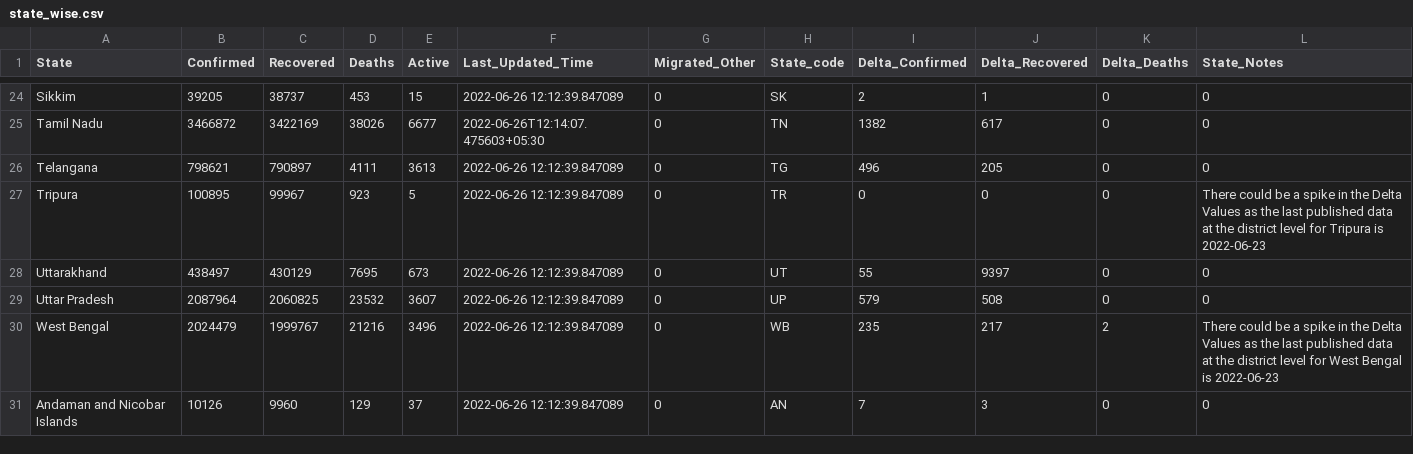
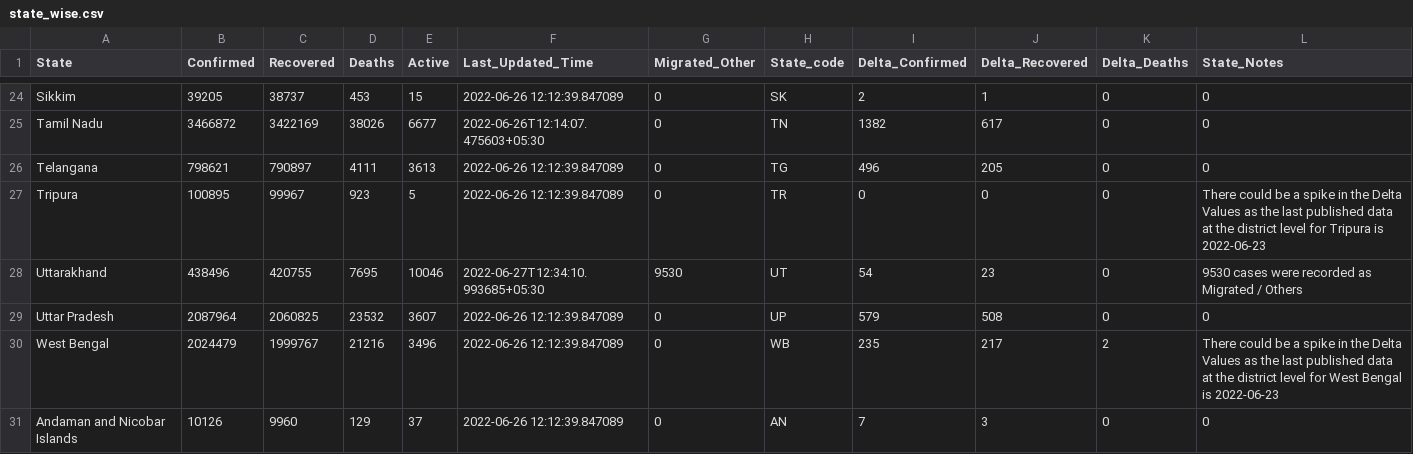
Before and after one commit to incovid19/data, a CSV file: csv/latest/state_wise.csv, drawn as a sheet; only a part is shown, gaps mark what is left out.

```diff
--- a/csv/latest/state_wise.csv
+++ b/csv/latest/state_wise.csv
@@ -27,3 +27,3 @@ Telangana,798621,790897,4111,3613,2022-06-26 12:12:39.847089,0,TG,496,205,0,0
 Tripura,100895,99967,923,5,2022-06-26 12:12:39.847089,0,TR,0,0,0,There could be a spike in the Delta Values as the last published data at the district level for Tripura is 2022-06-23
-Uttarakhand,438497,430129,7695,673,2022-06-26 12:12:39.847089,0,UT,55,9397,0,0
+Uttarakhand,438496,420755,7695,10046,2022-06-27T12:34:10.993685+05:30,9530,UT,54,23,0,9530 cases were recorded as Migrated / Others
 Uttar Pradesh,2087964,2060825,23532,3607,2022-06-26 12:12:39.847089,0,UP,579,508,0,0
```
Also changed, not shown: csv/latest/district_wise.csv, csv/latest/state_wise_daily.csv, 5 other files.
